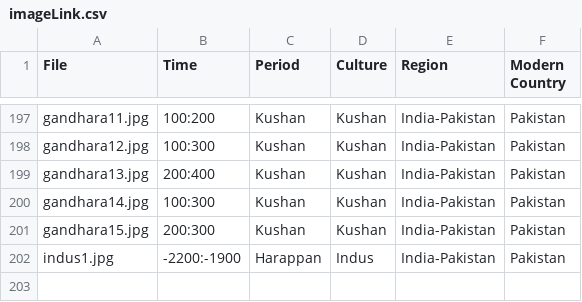
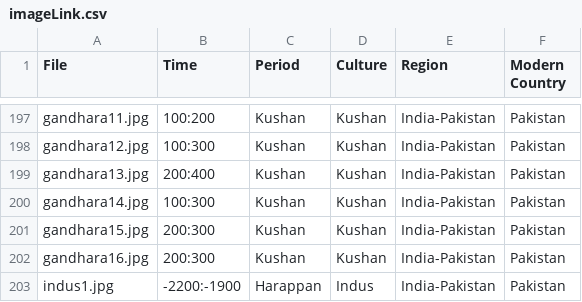
Before and after one commit to maltaweel/ImageComparison, a CSV file: image_data/imageLink.csv, drawn as a sheet; only a part is shown, gaps mark what is left out.

```diff
--- a/image_data/imageLink.csv
+++ b/image_data/imageLink.csv
@@ -201,2 +201,3 @@
 "gandhara15.jpg","200:300","Kushan","Kushan","India-Pakistan","Pakistan"
+"gandhara16.jpg","200:300","Kushan","Kushan","India-Pakistan","Pakistan"
 "indus1.jpg","-2200:-1900","Harappan","Indus","India-Pakistan","Pakistan"
```
Also changed, not shown: post4th/imageLink.csv, 7 other files.
